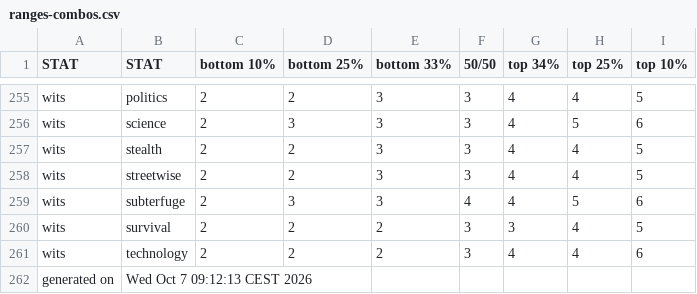
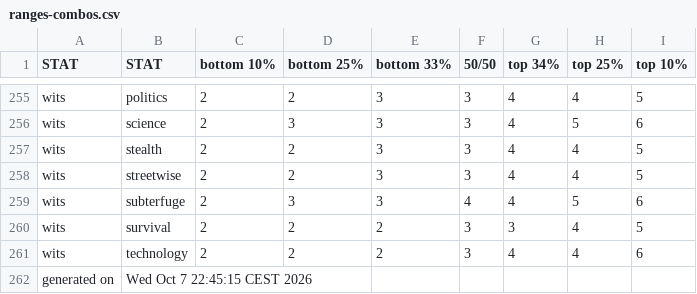
Before and after one commit to benjaminrosenbaum/benjaminrosenbaum.github.io, a CSV file: stats/deeper-state/ranges-combos.csv, drawn as a sheet; only a part is shown, gaps mark what is left out.

Commit message:
new deeper-state stats

```diff
--- a/stats/deeper-state/ranges-combos.csv
+++ b/stats/deeper-state/ranges-combos.csv
@@ -261,2 +261,2 @@ wits,survival,2,2,2,3,3,4,5
 wits,technology,2,2,2,3,4,4,6
-generated on,Wed Oct  7 09:12:13 CEST 2026
+generated on,Wed Oct  7 22:45:15 CEST 2026
```
Also changed, not shown: stats/deeper-state/ranges.csv, 5 other files.
